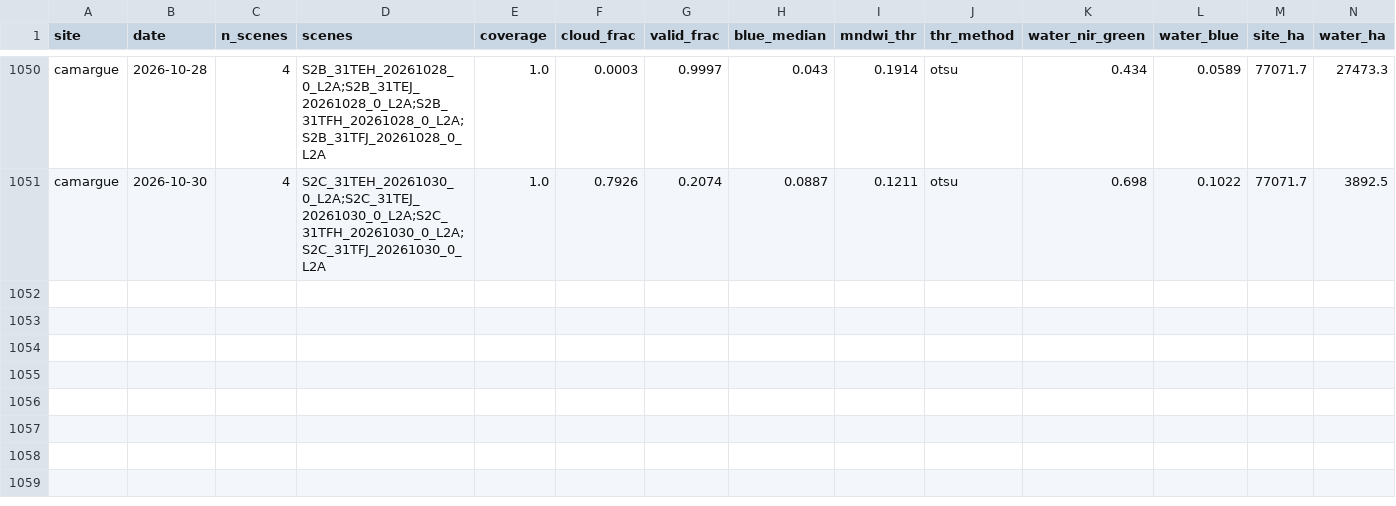
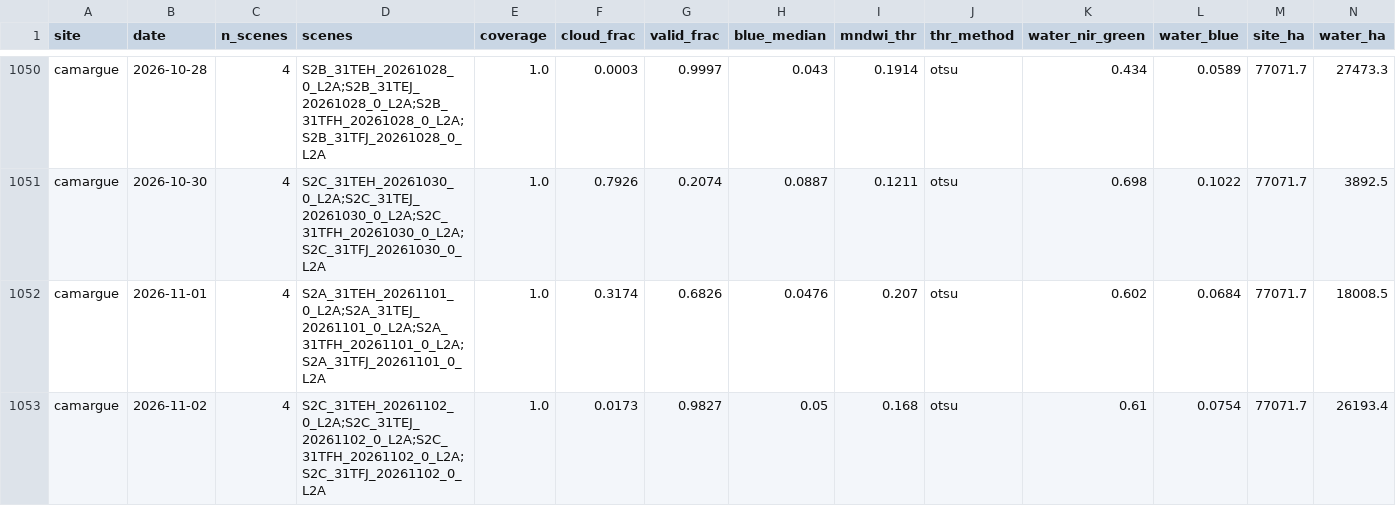
Before and after one commit to Asensio94/vigilancia-humedales, a CSV file: data/series/camargue.csv, drawn as a sheet; only a part is shown, gaps mark what is left out; rows hold the shown columns only; the diff names each change by its address in the sheet, - before the commit and + after, or states it on an @@ line.

```diff
--- a/data/series/camargue.csv
+++ b/data/series/camargue.csv
+row 1052: camargue | 2026-11-01 | 4 | S2A_31TEH_20261101_0_L2A;S2A_31TEJ_20261101_0_L2A;S2A_31TFH_20261101_0_L2A;S2A_31TFJ_20261101_0_L2A | 1.0 | 0.3174 | 0.6826 | 0.0476 | 0.207 | otsu | 0.602 | 0.0684 | 77071.7 | 18008.5
+row 1053: camargue | 2026-11-02 | 4 | S2C_31TEH_20261102_0_L2A;S2C_31TEJ_20261102_0_L2A;S2C_31TFH_20261102_0_L2A;S2C_31TFJ_20261102_0_L2A | 1.0 | 0.0173 | 0.9827 | 0.05 | 0.168 | otsu | 0.61 | 0.0754 | 77071.7 | 26193.4
```
Also changed, not shown: data/series/dombes.csv, data/series/donana.csv, 3 other files.
